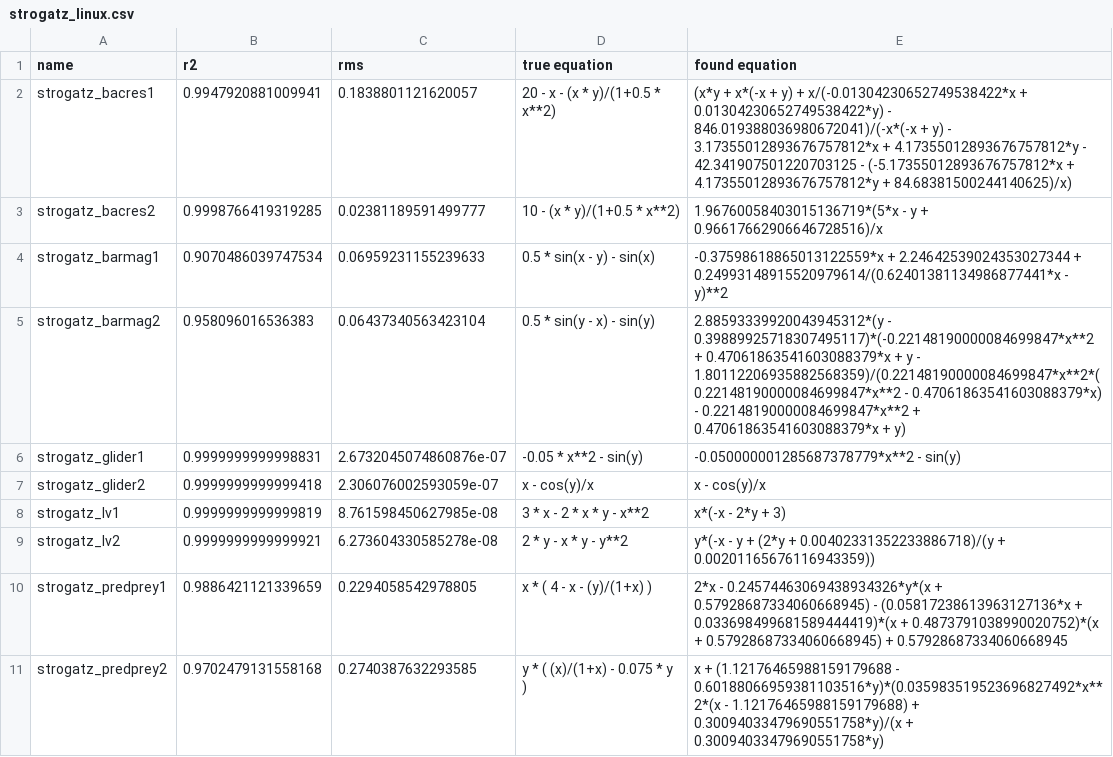
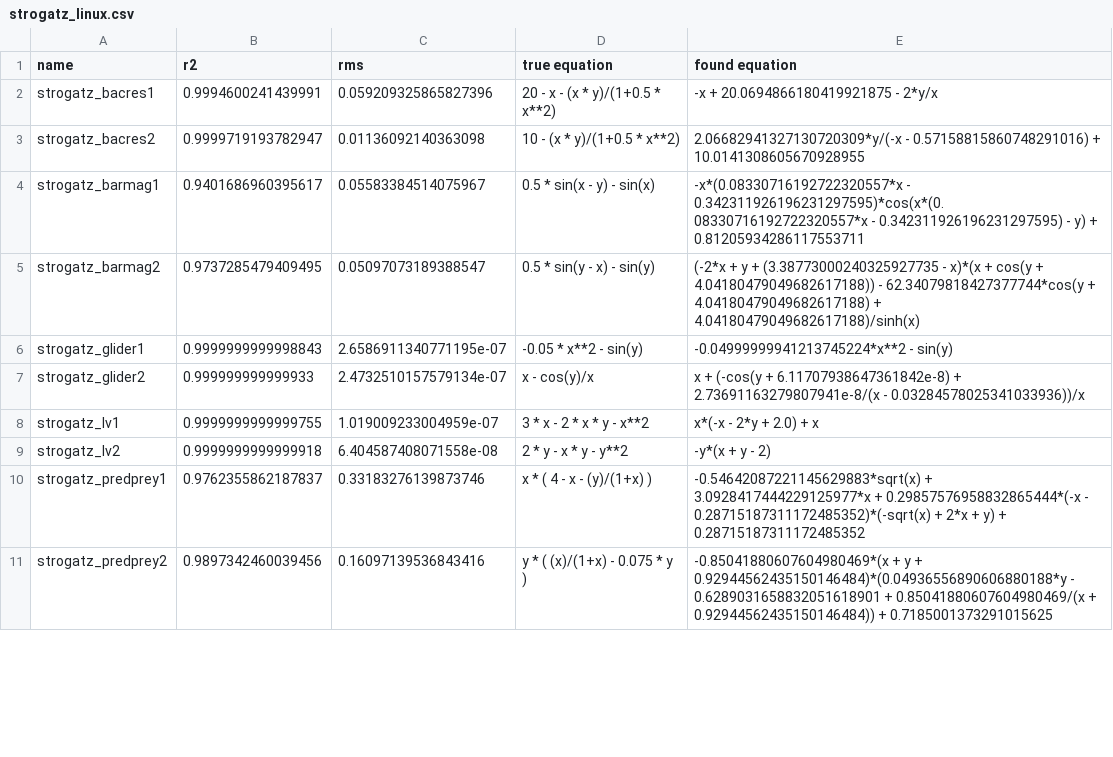
Before and after one commit to janoPig/HROCH, a CSV file: ci-test/results/strogatz_linux.csv, drawn as a sheet; only a part is shown; the diff covers the shown part only.

Commit message:
Commit from GitHub Actions (Strogatz - linux)

```diff
--- a/ci-test/results/strogatz_linux.csv
+++ b/ci-test/results/strogatz_linux.csv
@@ -1,11 +1,11 @@
 name,r2,rms,true equation,found equation
-strogatz_bacres1,0.9947920881009941,0.1838801121620057, 20 - x - (x * y)/(1+0.5 * x**2),(x*y + x*(-x + y) + x/(-0.01304230652749538422*x + 0.01304230652749538422*y) - 846.019388036980672041)/(-x*(-x + y) - 3.17355012893676757812*x + 4.17355012893676757812*y - 42.341907501220703125 - (-5.17355012893676757812*x + 4.17355012893676757812*y + 84.68381500244140625)/x)
-strogatz_bacres2,0.9998766419319285,0.02381189591499777, 10 - (x * y)/(1+0.5 * x**2),1.96760058403015136719*(5*x - y + 0.96617662906646728516)/x
-strogatz_barmag1,0.9070486039747534,0.06959231155239633, 0.5 * sin(x - y) - sin(x),-0.37598618865013122559*x + 2.24642539024353027344 + 0.24993148915520979614/(0.62401381134986877441*x - y)**2
-strogatz_barmag2,0.958096016536383,0.06437340563423104, 0.5 * sin(y - x) - sin(y),2.88593339920043945312*(y - 0.39889925718307495117)*(-0.22148190000084699847*x**2 + 0.47061863541603088379*x + y - 1.80112206935882568359)/(0.22148190000084699847*x**2*(0.22148190000084699847*x**2 - 0.47061863541603088379*x) - 0.22148190000084699847*x**2 + 0.47061863541603088379*x + y)
-strogatz_glider1,0.9999999999998831,2.6732045074860876e-07, -0.05 * x**2 - sin(y),-0.050000001285687378779*x**2 - sin(y)
-strogatz_glider2,0.9999999999999418,2.306076002593059e-07, x - cos(y)/x,x - cos(y)/x
-strogatz_lv1,0.9999999999999819,8.761598450627985e-08, 3  * x - 2  * x * y - x**2,x*(-x - 2*y + 3)
-strogatz_lv2,0.9999999999999921,6.273604330585278e-08, 2 * y - x * y - y**2,y*(-x - y + (2*y + 0.00402331352233886718)/(y + 0.00201165676116943359))
-strogatz_predprey1,0.9886421121339659,0.2294058542978805, x  * ( 4 - x - (y)/(1+x) ),2*x - 0.24574463069438934326*y*(x + 0.57928687334060668945) - (0.05817238613963127136*x + 0.033698499681589444419)*(x + 0.4873791038990020752)*(x + 0.57928687334060668945) + 0.57928687334060668945
-strogatz_predprey2,0.9702479131558168,0.2740387632293585, y * ( (x)/(1+x) - 0.075 * y ),x + (1.12176465988159179688 - 0.60188066959381103516*y)*(0.035983519523696827492*x**2*(x - 1.12176465988159179688) + 0.30094033479690551758*y)/(x + 0.30094033479690551758*y)
+strogatz_bacres1,0.9994600241439991,0.059209325865827396, 20 - x - (x * y)/(1+0.5 * x**2),-x + 20.0694866180419921875 - 2*y/x
+strogatz_bacres2,0.9999719193782947,0.01136092140363098, 10 - (x * y)/(1+0.5 * x**2),2.06682941327130720309*y/(-x - 0.57158815860748291016) + 10.0141308605670928955
+strogatz_barmag1,0.9401686960395617,0.05583384514075967, 0.5 * sin(x - y) - sin(x),-x*(0.08330716192722320557*x - 0.342311926196231297595)*cos(x*(0.08330716192722320557*x - 0.342311926196231297595) - y) + 0.81205934286117553711
+strogatz_barmag2,0.9737285479409495,0.05097073189388547, 0.5 * sin(y - x) - sin(y),(-2*x + y + (3.38773000240325927735 - x)*(x + cos(y + 4.04180479049682617188)) - 62.34079818427377744*cos(y + 4.04180479049682617188) + 4.04180479049682617188)/sinh(x)
+strogatz_glider1,0.9999999999998843,2.6586911340771195e-07, -0.05 * x**2 - sin(y),-0.04999999941213745224*x**2 - sin(y)
+strogatz_glider2,0.999999999999933,2.4732510157579134e-07, x - cos(y)/x,x + (-cos(y + 6.11707938647361842e-8) + 2.73691163279807941e-8/(x - 0.03284578025341033936))/x
+strogatz_lv1,0.9999999999999755,1.019009233004959e-07, 3  * x - 2  * x * y - x**2,x*(-x - 2*y + 2.0) + x
+strogatz_lv2,0.9999999999999918,6.404587408071558e-08, 2 * y - x * y - y**2,-y*(x + y - 2)
+strogatz_predprey1,0.9762355862187837,0.33183276139873746, x  * ( 4 - x - (y)/(1+x) ),-0.54642087221145629883*sqrt(x) + 3.0928417444229125977*x + 0.29857576958832865444*(-x - 0.28715187311172485352)*(-sqrt(x) + 2*x + y) + 0.28715187311172485352
+strogatz_predprey2,0.9897342460039456,0.16097139536843416, y * ( (x)/(1+x) - 0.075 * y ),-0.85041880607604980469*(x + y + 0.92944562435150146484)*(0.04936556890606880188*y - 0.6289031658832051618901 + 0.85041880607604980469/(x + 0.92944562435150146484)) + 0.7185001373291015625
```
Also changed, not shown: 12 edited cells elsewhere in this file.
